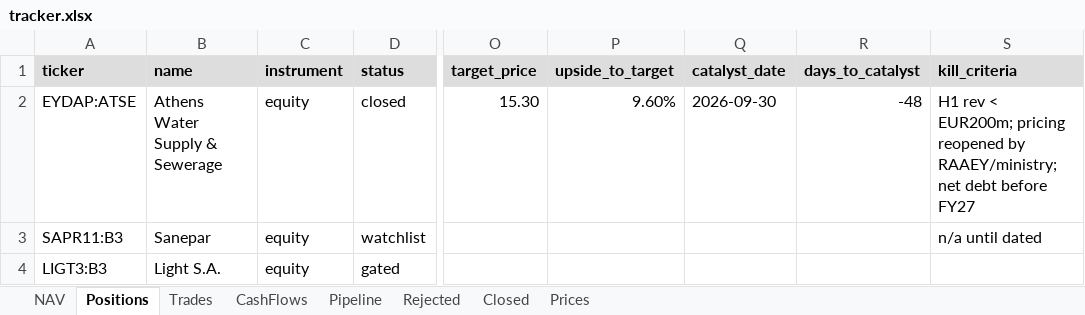
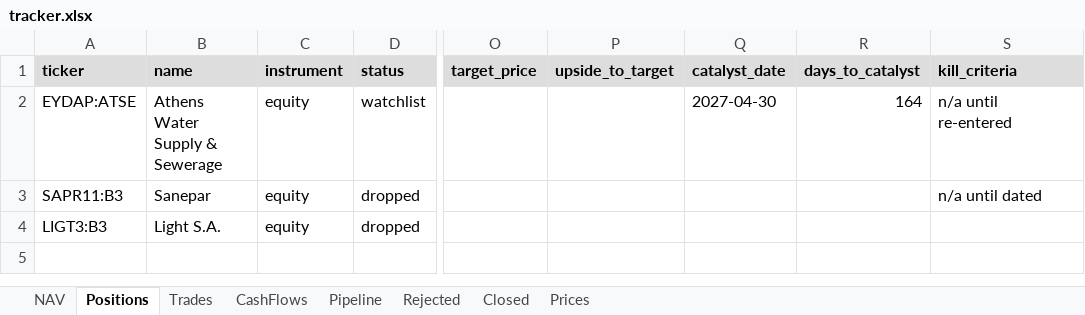
Before and after one commit to thmartinsmonteiro-netizen/hedgefund, an Excel workbook: reports/tracker.xlsx, sheet Positions, drawn as a sheet; only a part is shown, gaps mark what is left out; values as stored, in another font and other column widths than the file's, no borders; the diff names each change by its address in the sheet, - before the commit and + after, or states it on an @@ line.

```diff
--- a/reports/tracker.xlsx (sheet Positions)
+++ b/reports/tracker.xlsx (sheet Positions)
-D2 (status): closed
+D2 (status): watchlist
-O2 (target_price): 15.30
+O2 (target_price): (empty)
-P2 (upside_to_target): 9.60%
+P2 (upside_to_target): (empty)
-Q2 (catalyst_date): 2026-09-30
+Q2 (catalyst_date): 2027-04-30
-R2 (days_to_catalyst): -48
+R2 (days_to_catalyst): 164
-S2 (kill_criteria): H1 rev < EUR200m; pricing reopened by RAAEY/ministry; net debt before FY27
+S2 (kill_criteria): n/a until re-entered
-D3 (status): watchlist
+D3 (status): dropped
-D4 (status): gated
+D4 (status): dropped
```
Also changed, not shown: sheet Rejected, sheet Pipeline, 6 other files.
